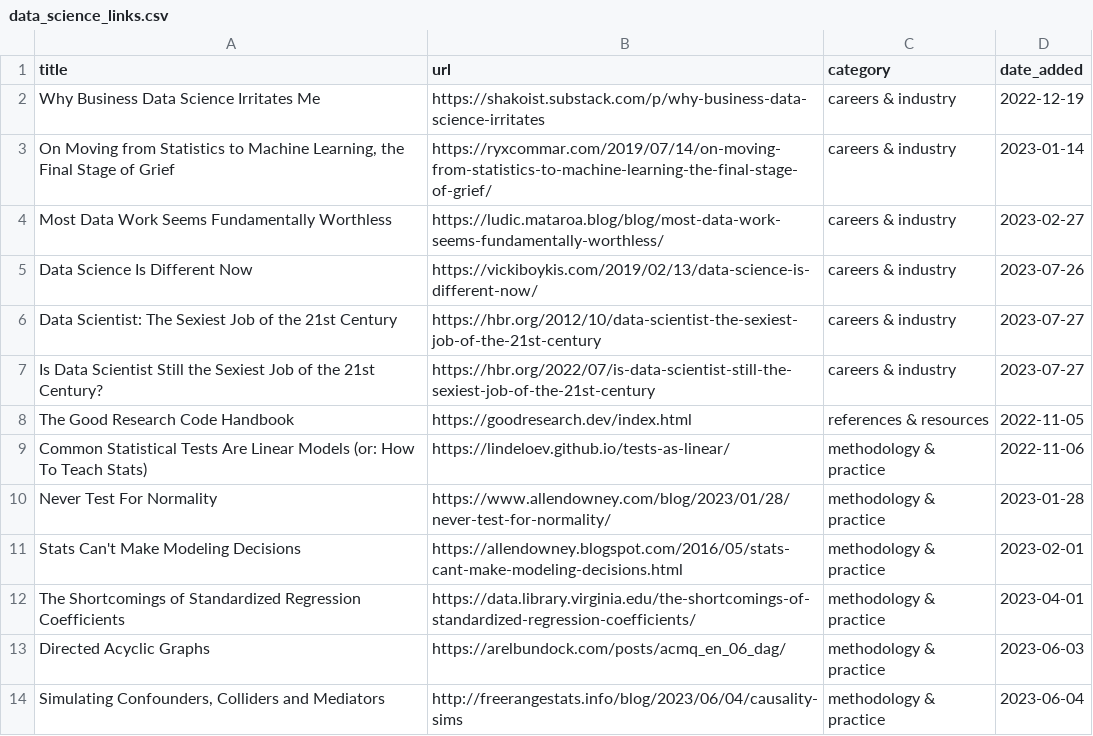
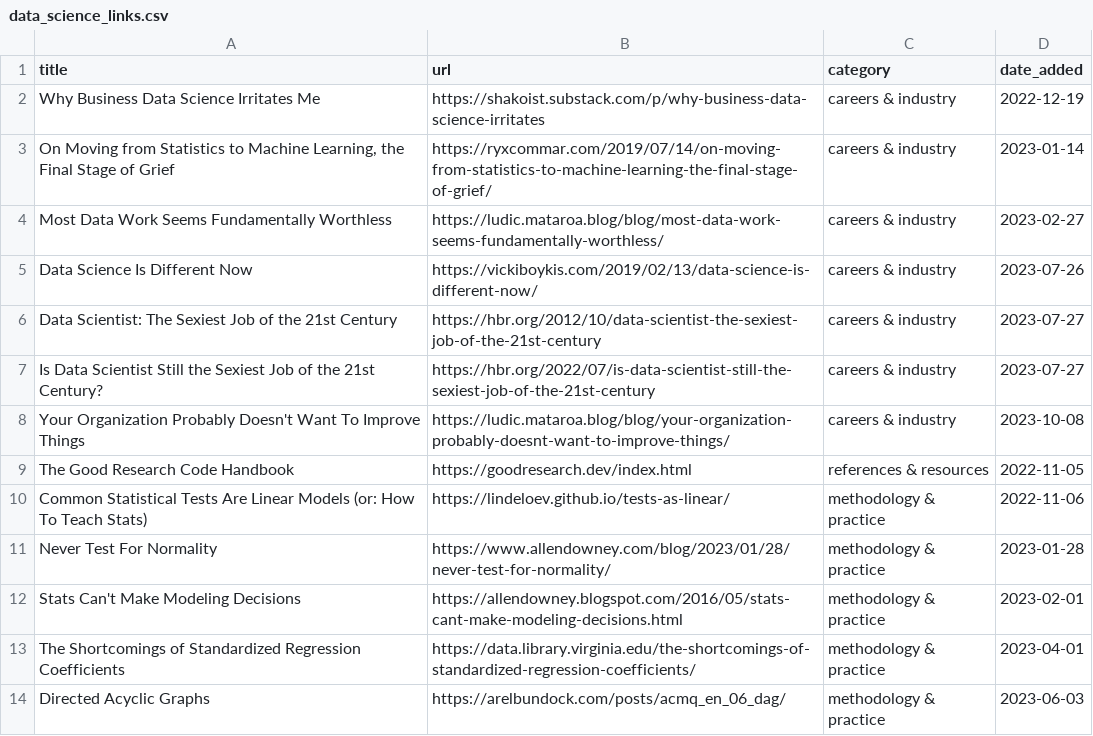
Before and after one commit to jdonland/jdonland.github.io, a CSV file: data_science_links.csv, drawn as a sheet; only a part is shown; the shorter side is filled out with more unchanged rows.

Commit message:
add "org doesn't want to improve" to links

```diff
--- a/data_science_links.csv
+++ b/data_science_links.csv
@@ -7,2 +7,3 @@ Data Scientist: The Sexiest Job of the 21st Century,https://hbr.org/2012/10/data
 Is Data Scientist Still the Sexiest Job of the 21st Century?,https://hbr.org/2022/07/is-data-scientist-still-the-sexiest-job-of-the-21st-century,careers & industry,2023-07-27
+Your Organization Probably Doesn't Want To Improve Things,https://ludic.mataroa.blog/blog/your-organization-probably-doesnt-want-to-improve-things/,careers & industry,2023-10-08
 The Good Research Code Handbook,https://goodresearch.dev/index.html,references & resources,2022-11-05
```
Also changed, not shown: 3 other files.
